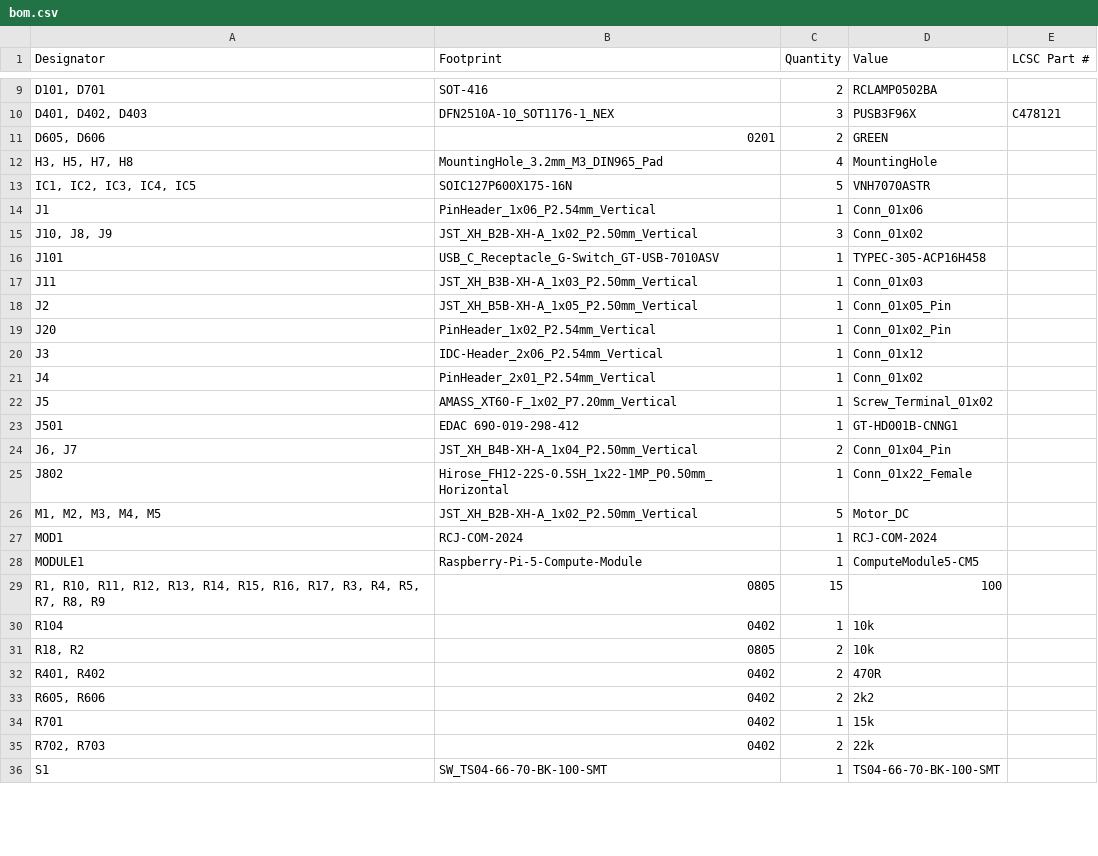
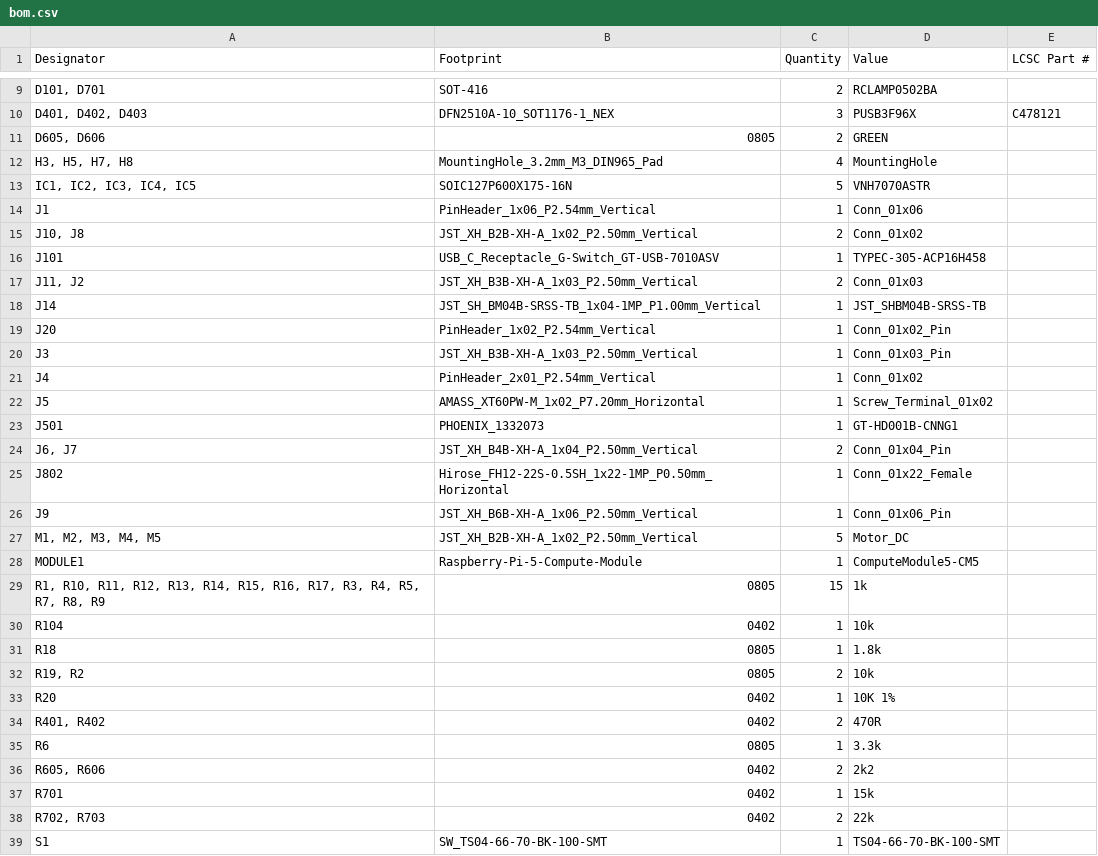
Before and after one commit to Team-Elite-2026/MainPCB2026, a CSV file: production/bom.csv, drawn as a sheet; only a part is shown, gaps mark what is left out; removed rows and columns are numbered as before the commit, all else as after; the diff covers the shown part only; the diff names each change by its address in the sheet, - before the commit and + after, or states it on an @@ line.

```diff
--- a/production/bom.csv
+++ b/production/bom.csv
-B11 (Footprint): 0201
+B11 (Footprint): 0805
-A15 (Designator): J10, J8, J9
+A15 (Designator): J10, J8
-C15 (Quantity): 3
+C15 (Quantity): 2
-A17 (Designator): J11
+A17 (Designator): J11, J2
-C17 (Quantity): 1
+C17 (Quantity): 2
-row 18: J2 | JST_XH_B5B-XH-A_1x05_P2.50mm_Vertical | 1 | Conn_01x05_Pin
+row 18: J14 | JST_SH_BM04B-SRSS-TB_1x04-1MP_P1.00mm_Vertical | 1 | JST_SHBM04B-SRSS-TB
-B20 (Footprint): IDC-Header_2x06_P2.54mm_Vertical
+B20 (Footprint): JST_XH_B3B-XH-A_1x03_P2.50mm_Vertical
-D20 (Value): Conn_01x12
+D20 (Value): Conn_01x03_Pin
-B22 (Footprint): AMASS_XT60-F_1x02_P7.20mm_Vertical
+B22 (Footprint): AMASS_XT60PW-M_1x02_P7.20mm_Horizontal
-B23 (Footprint): EDAC 690-019-298-412
+B23 (Footprint): PHOENIX_1332073
+row 26: J9 | JST_XH_B6B-XH-A_1x06_P2.50mm_Vertical | 1 | Conn_01x06_Pin
-row 27: MOD1 | RCJ-COM-2024 | 1 | RCJ-COM-2024
-D29 (Value): 100
+D29 (Value): 1k
+row 31: R18 | 0805 | 1 | 1.8k
-A32 (Designator): R18, R2
+A32 (Designator): R19, R2
+row 33: R20 | 0402 | 1 | 10K 1%
+row 35: R6 | 0805 | 1 | 3.3k
```
Also changed, not shown: 3 added rows, 1 removed row and 8 edited cells elsewhere in this file, production/designators.csv, production/positions.csv, 7 other files.
